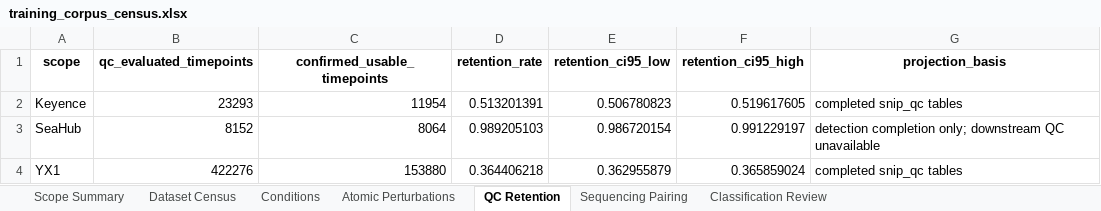
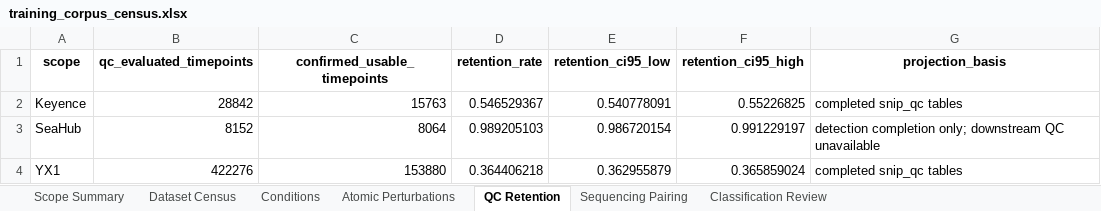
Before and after one commit to Marazzano/morphseq, an Excel workbook: results/nlammers/20260805/corpus_census_data/training_corpus_census.xlsx, sheet QC Retention, drawn as a sheet; values as stored, in another font and other column widths than the file's, no borders; the diff names each change by its address in the sheet, - before the commit and + after, or states it on an @@ line.

```diff
--- a/results/nlammers/20260805/corpus_census_data/training_corpus_census.xlsx (sheet QC Retention)
+++ b/results/nlammers/20260805/corpus_census_data/training_corpus_census.xlsx (sheet QC Retention)
-B2 (qc_evaluated_timepoints): 23293
+B2 (qc_evaluated_timepoints): 28842
-C2 (confirmed_usable_timepoints): 11954
+C2 (confirmed_usable_timepoints): 15763
-D2 (retention_rate): 0.513201391
+D2 (retention_rate): 0.546529367
-E2 (retention_ci95_low): 0.506780823
+E2 (retention_ci95_low): 0.540778091
-F2 (retention_ci95_high): 0.519617605
+F2 (retention_ci95_high): 0.55226825
```
Also changed, not shown: sheet Conditions, sheet Classification Review, sheet Dataset Census, sheet Atomic Perturbations, sheet Scope Summary, 37 other files.
